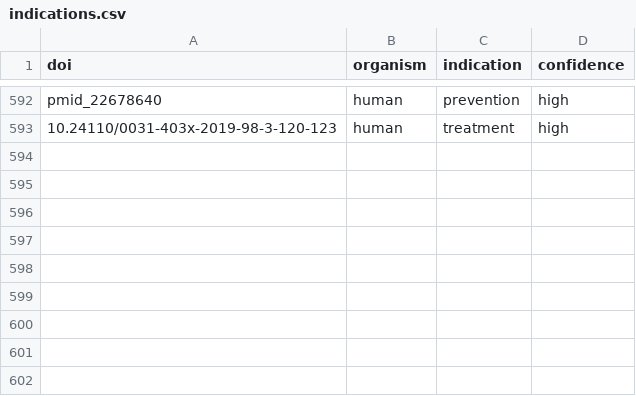
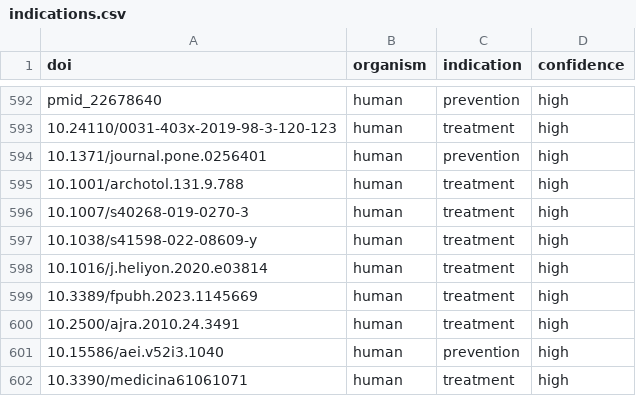
Before and after one commit to The-Metascience-Observatory/metascience-observatory-website, a CSV file: data/birds_eye_reviews/antiviral_nasal_sprays/indications.csv, drawn as a sheet; only a part is shown, gaps mark what is left out; the diff names each change by its address in the sheet, - before the commit and + after, or states it on an @@ line.

```diff
--- a/data/birds_eye_reviews/antiviral_nasal_sprays/indications.csv
+++ b/data/birds_eye_reviews/antiviral_nasal_sprays/indications.csv
+row 594: 10.1371/journal.pone.0256401 | human | prevention | high
+row 595: 10.1001/archotol.131.9.788 | human | treatment | high
+row 596: 10.1007/s40268-019-0270-3 | human | treatment | high
+row 597: 10.1038/s41598-022-08609-y | human | treatment | high
+row 598: 10.1016/j.heliyon.2020.e03814 | human | treatment | high
+row 599: 10.3389/fpubh.2023.1145669 | human | treatment | high
+row 600: 10.2500/ajra.2010.24.3491 | human | treatment | high
+row 601: 10.15586/aei.v52i3.1040 | human | prevention | high
+row 602: 10.3390/medicina61061071 | human | treatment | high
```
Also changed, not shown: data/birds_eye_reviews/antiviral_nasal_sprays/spray_types.csv, data/birds_eye_reviews/antiviral_nasal_sprays/study_designs.csv, 7 other files.
